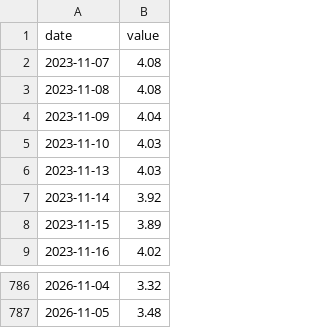
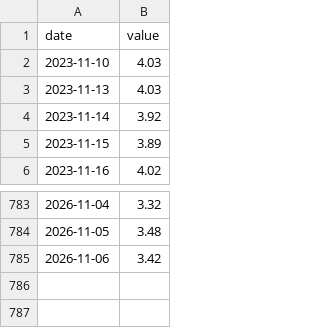
Before and after one commit to andrescls1/market-storm-watch, a CSV file: data/fred/BAMLH0A0HYM2.csv, drawn as a sheet; only a part is shown, gaps mark what is left out.

```diff
--- a/data/fred/BAMLH0A0HYM2.csv
+++ b/data/fred/BAMLH0A0HYM2.csv
@@ -1,5 +1,2 @@
 date,value
-2023-11-07,4.08
-2023-11-08,4.08
-2023-11-09,4.04
 2023-11-10,4.03
@@ -787 +784,2 @@ date,value
 2026-11-05,3.48
+2026-11-06,3.42
```
Also changed, not shown: data/fred/BAA10Y.csv, data/fred/T10Y3M.csv, 5 other files.
